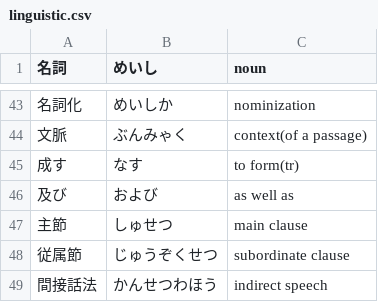
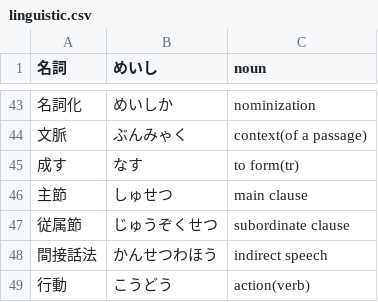
Before and after one commit to User65-87-11/kotoba_bot_random_kanji, a CSV file: data/decks/linguistic.csv, drawn as a sheet; only a part is shown, gaps mark what is left out.

```diff
--- a/data/decks/linguistic.csv
+++ b/data/decks/linguistic.csv
@@ -45,3 +45,2 @@
 成す,なす,to form(tr)
-及び,および,as well as
 主節,しゅせつ,main clause
@@ -49 +48,2 @@
 間接話法,かんせつわほう,indirect speech
+行動,こうどう,action(verb)
```
Also changed, not shown: data/decks/all copy.csv, data/decks/all.csv, 5 other files.
